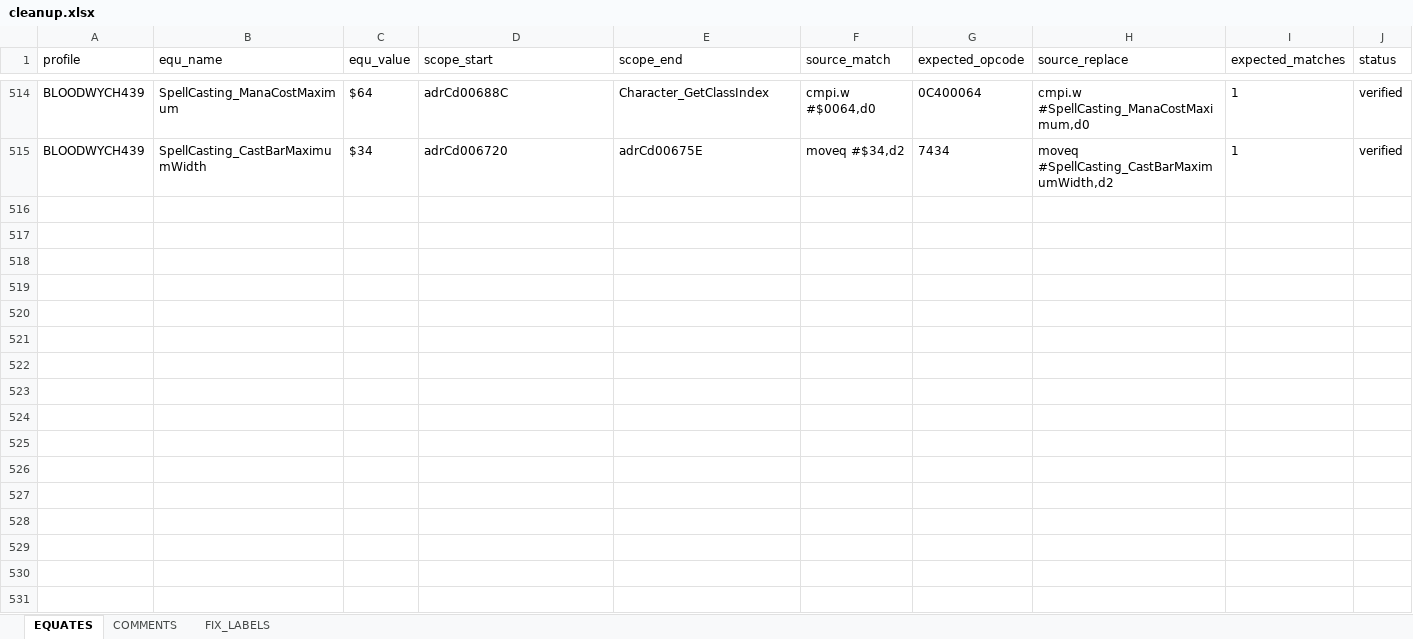
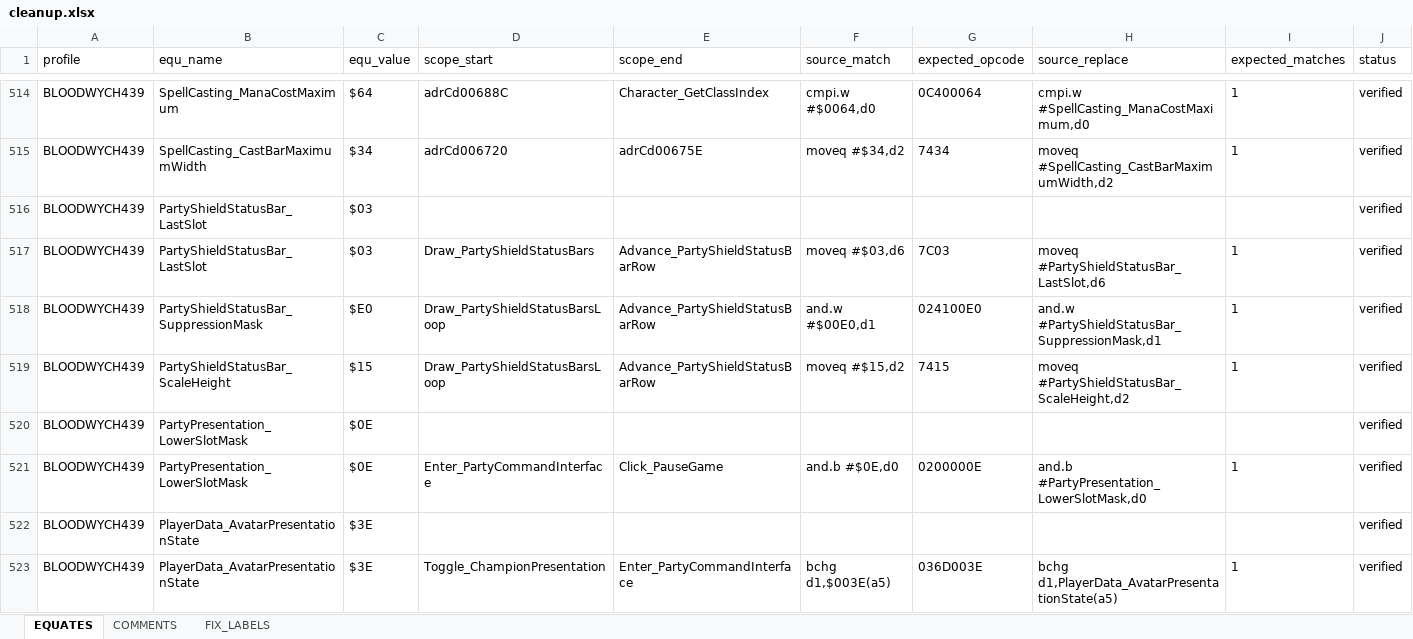
Before and after one commit to HoraceAndTheSpider/Bloodwych-68k, an Excel workbook: cleanup.xlsx, sheet EQUATES, drawn as a sheet; only a part is shown, gaps mark what is left out; values as stored, in another font and other column widths than the file's, no borders; rows hold the shown columns only; the diff covers the shown part only; the diff names each change by its address in the sheet, - before the commit and + after, or states it on an @@ line.

```diff
--- a/cleanup.xlsx (sheet EQUATES)
+++ b/cleanup.xlsx (sheet EQUATES)
+row 516: BLOODWYCH439 | PartyShieldStatusBar_LastSlot | $03 |  |  |  |  |  |  | verified
+row 517: BLOODWYCH439 | PartyShieldStatusBar_LastSlot | $03 | Draw_PartyShieldStatusBars | Advance_PartyShieldStatusBarRow | moveq #$03,d6 | 7C03 | moveq #PartyShieldStatusBar_LastSlot,d6 | 1 | verified
+row 518: BLOODWYCH439 | PartyShieldStatusBar_SuppressionMask | $E0 | Draw_PartyShieldStatusBarsLoop | Advance_PartyShieldStatusBarRow | and.w #$00E0,d1 | 024100E0 | and.w #PartyShieldStatusBar_SuppressionMask,d1 | 1 | verified
+row 519: BLOODWYCH439 | PartyShieldStatusBar_ScaleHeight | $15 | Draw_PartyShieldStatusBarsLoop | Advance_PartyShieldStatusBarRow | moveq #$15,d2 | 7415 | moveq #PartyShieldStatusBar_ScaleHeight,d2 | 1 | verified
+row 520: BLOODWYCH439 | PartyPresentation_LowerSlotMask | $0E |  |  |  |  |  |  | verified
+row 521: BLOODWYCH439 | PartyPresentation_LowerSlotMask | $0E | Enter_PartyCommandInterface | Click_PauseGame | and.b #$0E,d0 | 0200000E | and.b #PartyPresentation_LowerSlotMask,d0 | 1 | verified
+row 522: BLOODWYCH439 | PlayerData_AvatarPresentationState | $3E |  |  |  |  |  |  | verified
+row 523: BLOODWYCH439 | PlayerData_AvatarPresentationState | $3E | Toggle_ChampionPresentation | Enter_PartyCommandInterface | bchg d1,$003E(a5) | 036D003E | bchg d1,PlayerData_AvatarPresentationState(a5) | 1 | verified
```
Also changed, not shown: 8 added rows elsewhere in this sheet, sheet COMMENTS, segments.xlsx, 31 other files.
